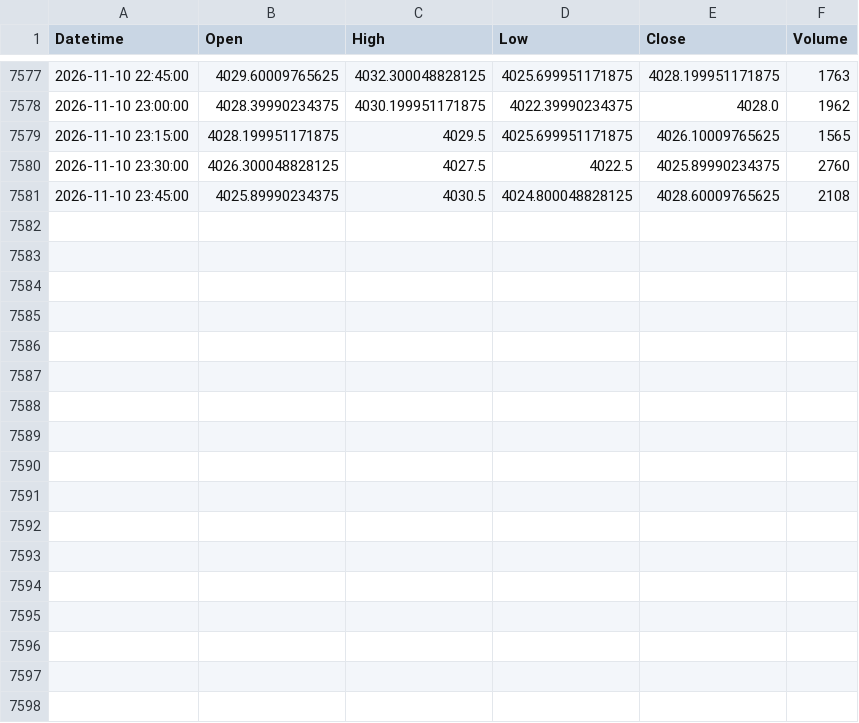
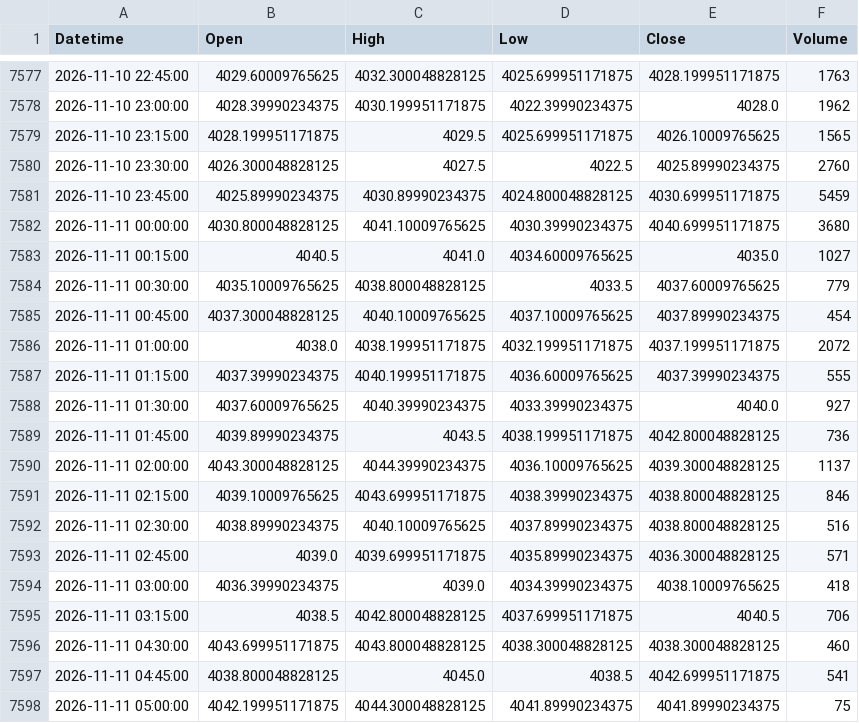
Before and after one commit to shikerkattiyar11-debug/xauusd-gold-data, a CSV file: data/xauusd_15m.csv, drawn as a sheet; only a part is shown, gaps mark what is left out.

```diff
--- a/data/xauusd_15m.csv
+++ b/data/xauusd_15m.csv
@@ -7580,2 +7580,19 @@ Datetime,Open,High,Low,Close,Volume
 2026-11-10 23:30:00,4026.300048828125,4027.5,4022.5,4025.89990234375,2760
-2026-11-10 23:45:00,4025.89990234375,4030.5,4024.800048828125,4028.60009765625,2108
+2026-11-10 23:45:00,4025.89990234375,4030.89990234375,4024.800048828125,4030.699951171875,5459
+2026-11-11 00:00:00,4030.800048828125,4041.10009765625,4030.39990234375,4040.699951171875,3680
+2026-11-11 00:15:00,4040.5,4041.0,4034.60009765625,4035.0,1027
+2026-11-11 00:30:00,4035.10009765625,4038.800048828125,4033.5,4037.60009765625,779
+2026-11-11 00:45:00,4037.300048828125,4040.10009765625,4037.10009765625,4037.89990234375,454
+2026-11-11 01:00:00,4038.0,4038.199951171875,4032.199951171875,4037.199951171875,2072
+2026-11-11 01:15:00,4037.39990234375,4040.199951171875,4036.60009765625,4037.39990234375,555
+2026-11-11 01:30:00,4037.60009765625,4040.39990234375,4033.39990234375,4040.0,927
+2026-11-11 01:45:00,4039.89990234375,4043.5,4038.199951171875,4042.800048828125,736
+2026-11-11 02:00:00,4043.300048828125,4044.39990234375,4036.10009765625,4039.300048828125,1137
+2026-11-11 02:15:00,4039.10009765625,4043.699951171875,4038.39990234375,4038.800048828125,846
+2026-11-11 02:30:00,4038.89990234375,4040.10009765625,4037.89990234375,4038.800048828125,516
+2026-11-11 02:45:00,4039.0,4039.699951171875,4035.89990234375,4036.300048828125,571
+2026-11-11 03:00:00,4036.39990234375,4039.0,4034.39990234375,4038.10009765625,418
+2026-11-11 03:15:00,4038.5,4042.800048828125,4037.699951171875,4040.5,706
+2026-11-11 04:30:00,4043.699951171875,4043.800048828125,4038.300048828125,4038.300048828125,460
+2026-11-11 04:45:00,4038.800048828125,4045.0,4038.5,4042.699951171875,541
+2026-11-11 05:00:00,4042.199951171875,4044.300048828125,4041.89990234375,4041.89990234375,75
```
Also changed, not shown: data/xauusd_1d.csv, data/xauusd_1h.csv, 3 other files.
